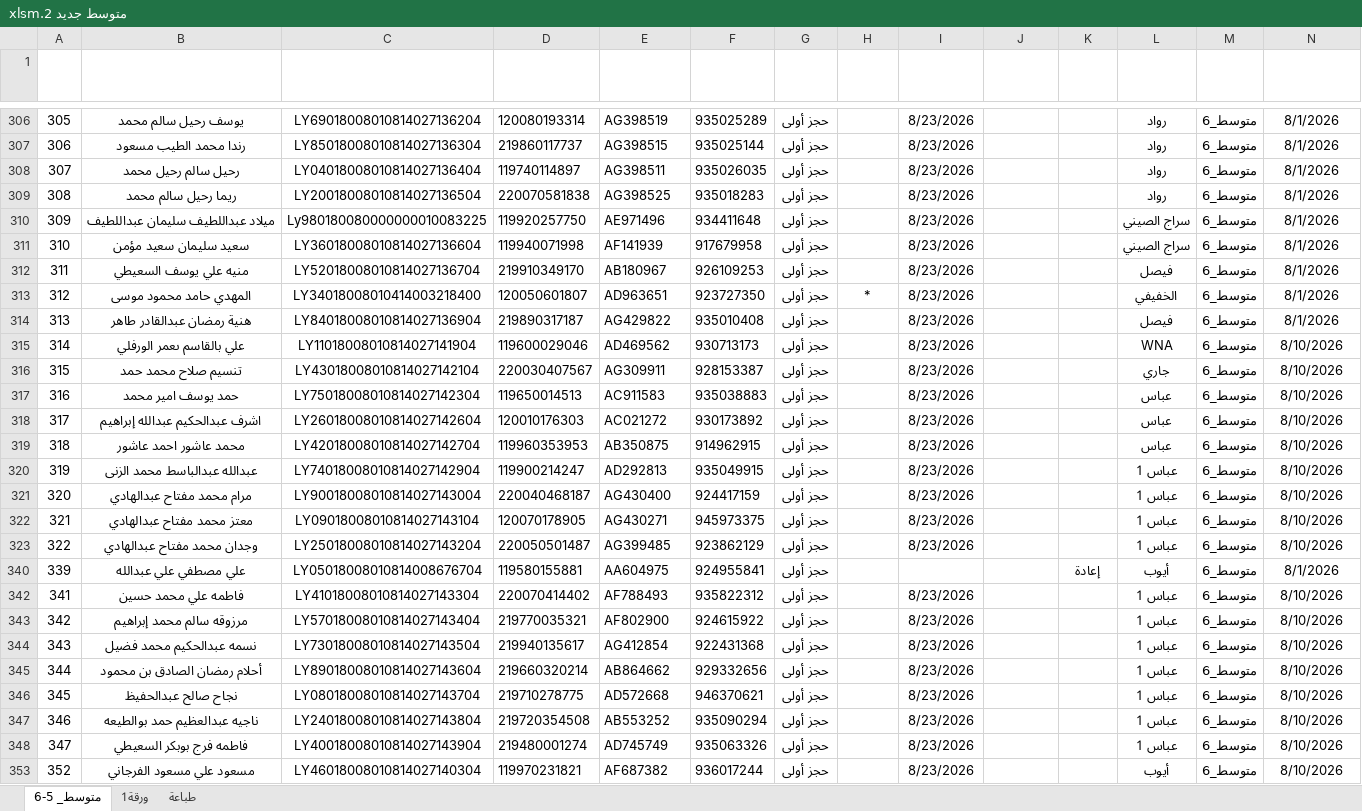
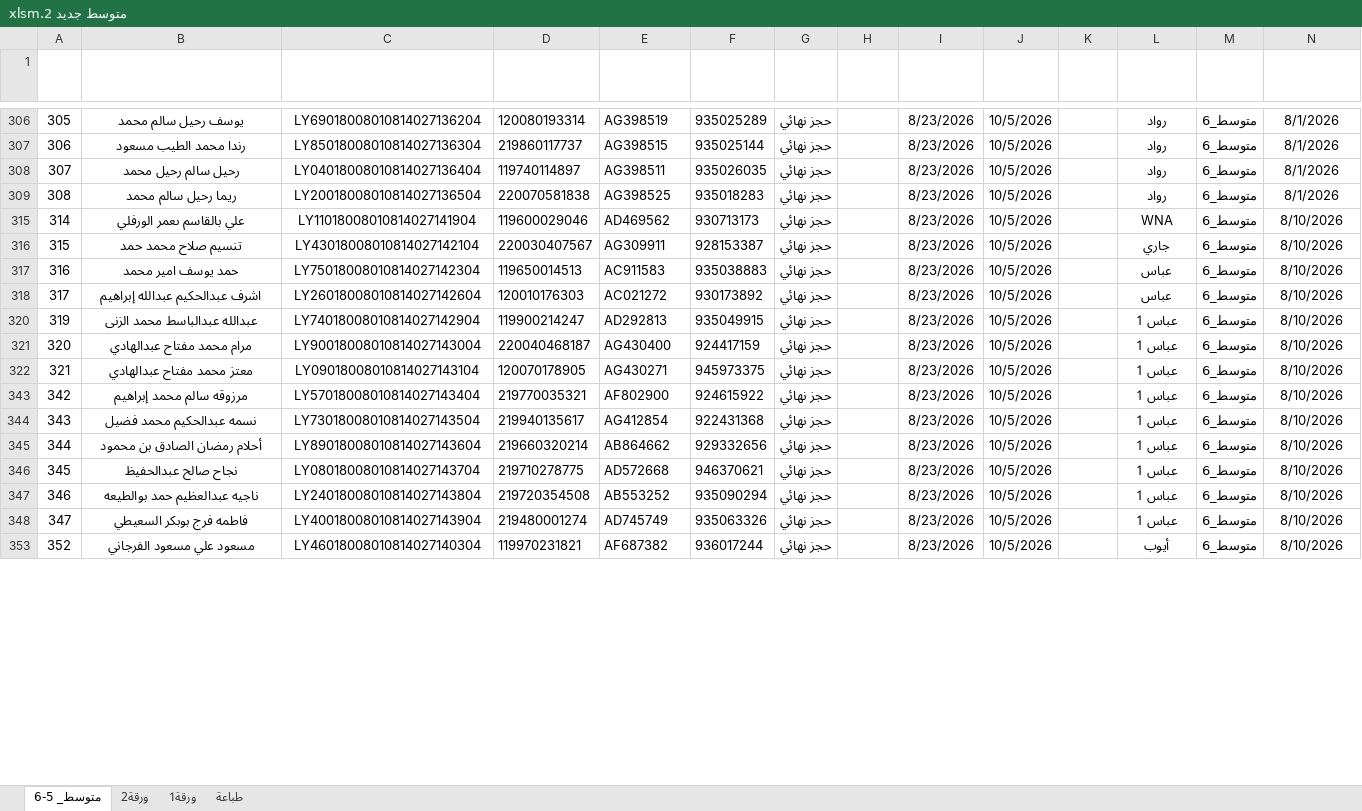
Before and after one commit to ahbayo-dotcom/office-14, an Excel workbook: Data/متوسط جديد 2.xlsm, sheet متوسط_ 5-6, drawn as a sheet; only a part is shown, gaps mark what is left out; values as stored, in another font and other column widths than the file's, no borders; conditional formats and table styles not drawn; rows hold the shown columns only; the diff covers the shown part only; the diff names each change by its address in the sheet, - before the commit and + after, or states it on an @@ line.

```diff
--- a/Data/متوسط جديد 2.xlsm (sheet متوسط_ 5-6)
+++ b/Data/متوسط جديد 2.xlsm (sheet متوسط_ 5-6)
+sheet tab: ورقة2
-G306:G309 (الحالة): حجز أولى
+G306:G309 (الحالة): حجز نهائي
-J306:J309 (تاريخ حجز النهائي): (empty)
+J306:J309 (تاريخ حجز النهائي): 10/5/2026
@@ row 310 hidden: 309 | ميلاد عبداللطيف سليمان عبداللطيف | Ly980180080000000010083225 | 119920257750 | AE971496 | 934411648 | حجز أولى |  | 8/23/2026 |  |  | سراج الصيني | متوسط_6 | 8/1/2026 @@
@@ row 311 hidden: 310 | سعيد سليمان سعيد مؤمن | LY36018008010814027136604 | 119940071998 | AF141939 | 917679958 | حجز أولى |  | 8/23/2026 |  |  | سراج الصيني | متوسط_6 | 8/1/2026 @@
@@ row 312 hidden: 311 | منيه علي يوسف السعيطي | LY52018008010814027136704 | 219910349170 | AB180967 | 926109253 | حجز أولى |  | 8/23/2026 |  |  | فيصل | متوسط_6 | 8/1/2026 @@
@@ row 313 hidden: 312 | المهدي حامد محمود موسى | LY34018008010414003218400 | 120050601807 | AD963651 | 923727350 | حجز أولى | * | 8/23/2026 |  |  | الخفيفي | متوسط_6 | 8/1/2026 @@
@@ row 314 hidden: 313 | هنية رمضان عبدالقادر طاهر | LY84018008010814027136904 | 219890317187 | AG429822 | 935010408 | حجز أولى |  | 8/23/2026 |  |  | فيصل | متوسط_6 | 8/1/2026 @@
-G315:G318 (الحالة): حجز أولى
+G315:G318 (الحالة): حجز نهائي
-J315:J318 (تاريخ حجز النهائي): (empty)
+J315:J318 (تاريخ حجز النهائي): 10/5/2026
@@ row 319 hidden: 318 | محمد عاشور احمد عاشور | LY42018008010814027142704 | 119960353953 | AB350875 | 914962915 | حجز أولى |  | 8/23/2026 |  |  | عباس | متوسط_6 | 8/10/2026 @@
-G320:G322 (الحالة): حجز أولى
+G320:G322 (الحالة): حجز نهائي
-J320:J322 (تاريخ حجز النهائي): (empty)
+J320:J322 (تاريخ حجز النهائي): 10/5/2026
@@ row 323 hidden: 322 | وجدان محمد مفتاح عبدالهادي | LY25018008010814027143204 | 220050501487 | AG399485 | 923862129 | حجز أولى |  | 8/23/2026 |  |  | عباس 1 | متوسط_6 | 8/10/2026 @@
@@ row 340 hidden: 339 | علي مصطفي علي عبدالله | LY05018008010814008676704 | 119580155881 | AA604975 | 924955841 | حجز أولى |  |  |  | إعادة | أيوب | متوسط_6 | 8/1/2026 @@
@@ row 342 hidden: 341 | فاطمه علي محمد حسين | LY41018008010814027143304 | 220070414402 | AF788493 | 935822312 | حجز أولى |  | 8/23/2026 |  |  | عباس 1 | متوسط_6 | 8/10/2026 @@
-G343:G348 (الحالة): حجز أولى
+G343:G348 (الحالة): حجز نهائي
-J343:J348 (تاريخ حجز النهائي): (empty)
+J343:J348 (تاريخ حجز النهائي): 10/5/2026
-G353 (الحالة): حجز أولى
+G353 (الحالة): حجز نهائي
-J353 (تاريخ حجز النهائي): (empty)
+J353 (تاريخ حجز النهائي): 10/5/2026
```
Also changed, not shown: 100 hidden or unhidden rows and 91 edited cells elsewhere in this sheet, sheet طباعة, hidden cells, Data/متوسط جديد 2026.xlsm.
